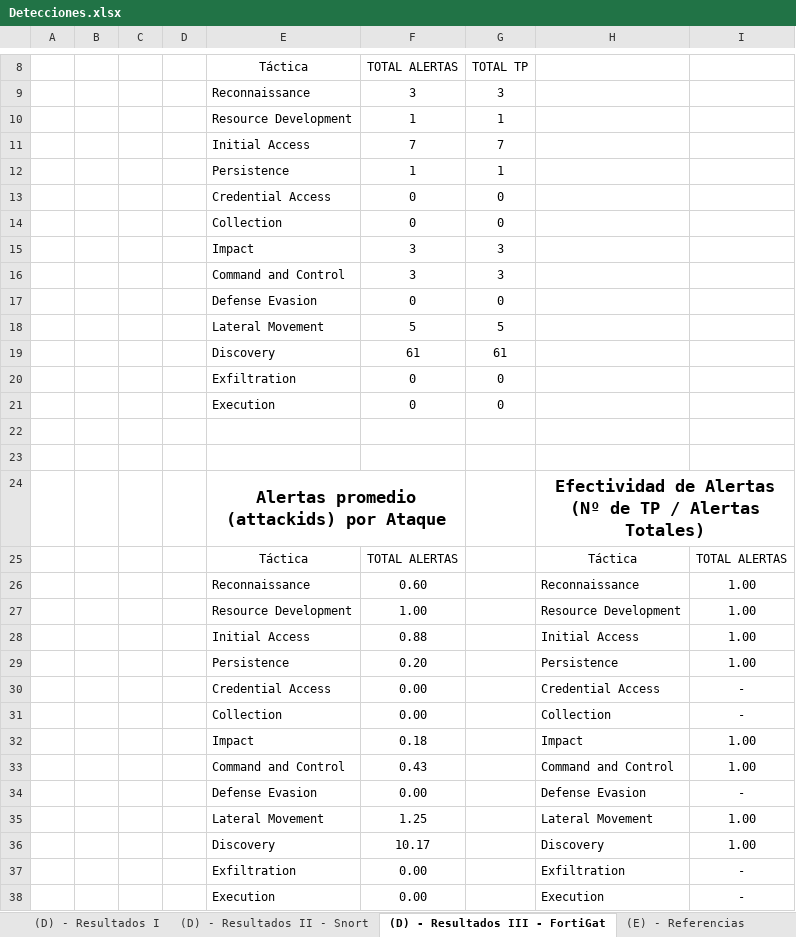
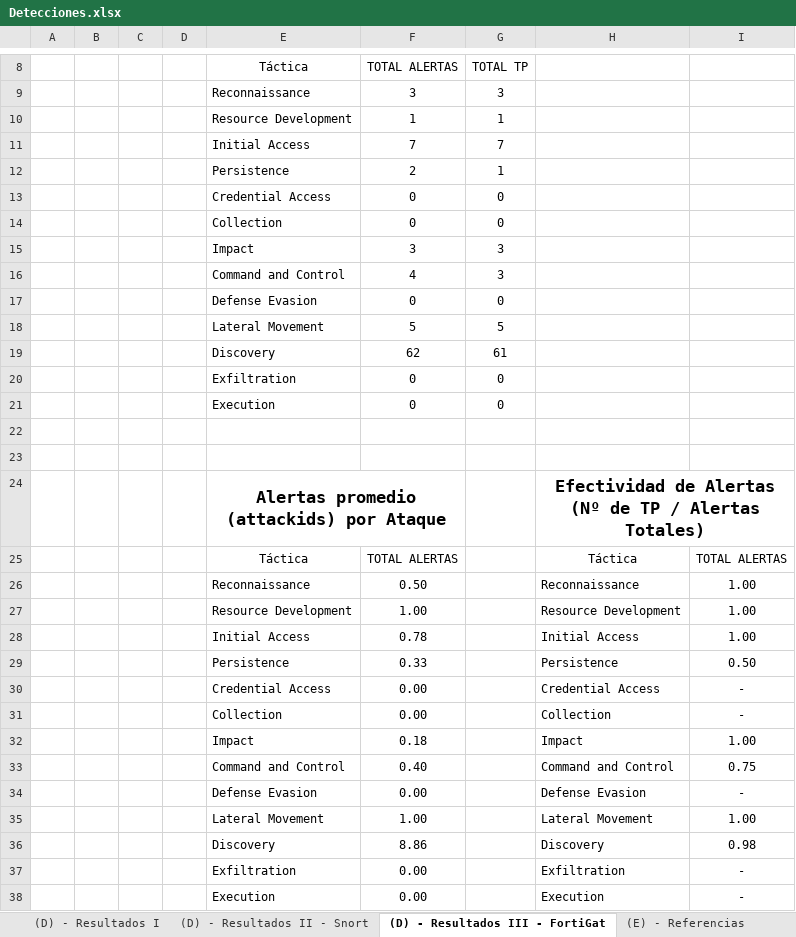
Before and after one commit to javgarbor10/Snort-FG-PA-Analisis_Capacidad_deteccion_Ataques_red, an Excel workbook: Hojas/Detecciones.xlsx, sheet (D) - Resultados III - FortiGat, drawn as a sheet; only a part is shown, gaps mark what is left out; values as stored, in another font and other column widths than the file's, no borders; charts and pictures and conditional formats not drawn; the diff names each change by its address in the sheet, - before the commit and + after, or states it on an @@ line.

```diff
--- a/Hojas/Detecciones.xlsx (sheet (D) - Resultados III - FortiGat)
+++ b/Hojas/Detecciones.xlsx (sheet (D) - Resultados III - FortiGat)
-F12 (TOTAL ALERTAS): 1
+F12 (TOTAL ALERTAS): 2
-F16 (TOTAL ALERTAS): 3
+F16 (TOTAL ALERTAS): 4
-F19 (TOTAL ALERTAS): 61
+F19 (TOTAL ALERTAS): 62
-F26 (TOTAL ALERTAS): 0.60
+F26 (TOTAL ALERTAS): 0.50
-F28 (TOTAL ALERTAS): 0.88
+F28 (TOTAL ALERTAS): 0.78
-F29 (TOTAL ALERTAS): 0.20
+F29 (TOTAL ALERTAS): 0.33
-I29: 1.00
+I29: 0.50
-F33 (TOTAL ALERTAS): 0.43
+F33 (TOTAL ALERTAS): 0.40
-I33: 1.00
+I33: 0.75
-F35 (TOTAL ALERTAS): 1.25
+F35 (TOTAL ALERTAS): 1.00
-F36 (TOTAL ALERTAS): 10.17
+F36 (TOTAL ALERTAS): 8.86
-I36: 1.00
+I36: 0.98
```
Also changed, not shown: sheet (D) - Análisis Resultados I - S, sheet (B) - Detecciones - Ataques, sheet (D) - Análisis Resultados II -, sheet (D) - Resultados II - Snort, sheet (D) - Análisis Resultados IV -, sheet (D) - Resultados I, 2 more sheets, formulas that keep their value, charts or pictures.
